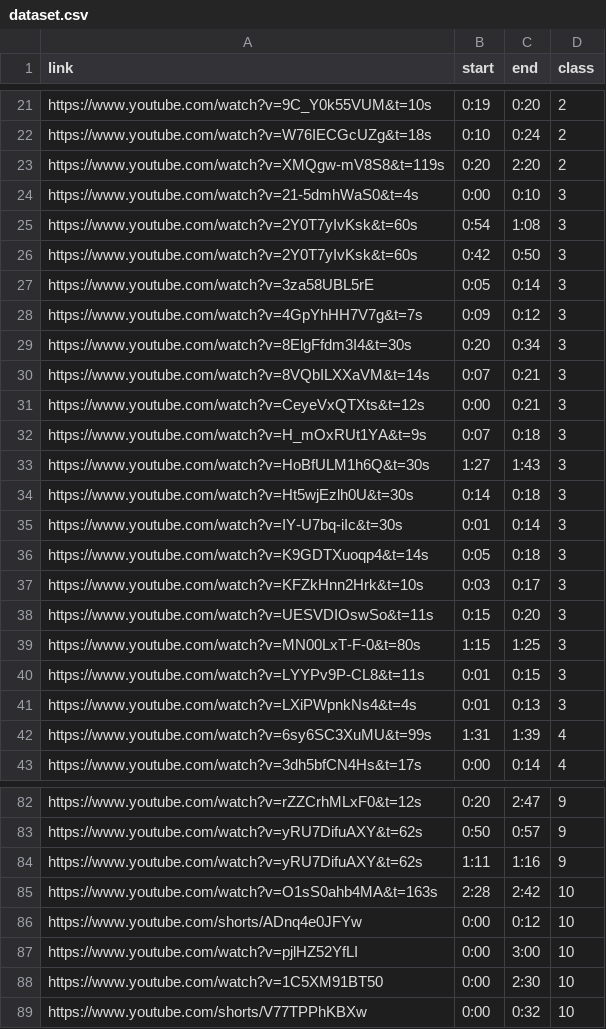
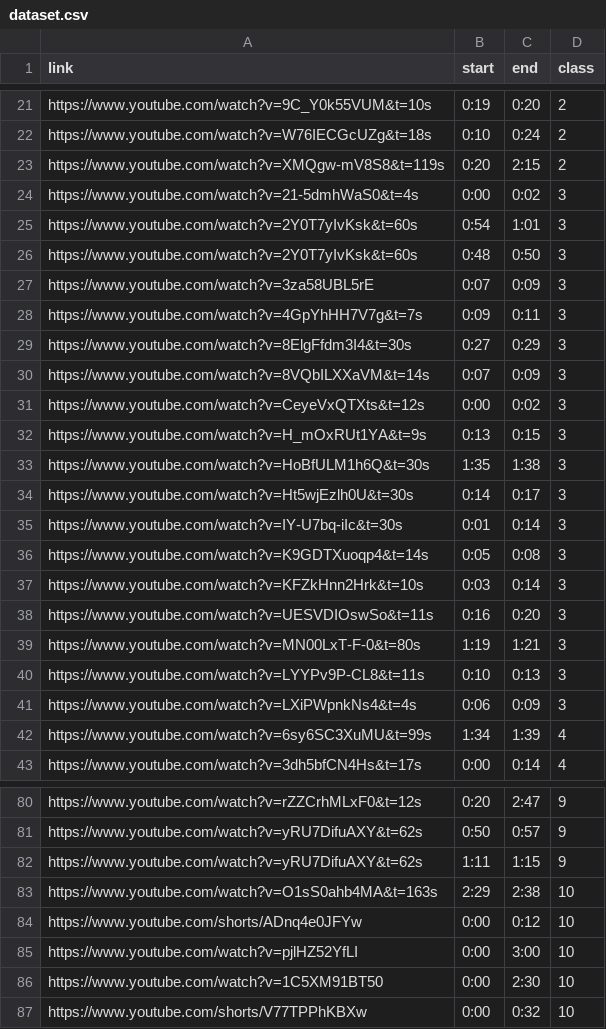
Before and after one commit to aromanusc/SoundQ, a CSV file: synth_data_gen/dataset.csv, drawn as a sheet; only a part is shown, gaps mark what is left out; the diff covers the shown part only.

```diff
--- a/synth_data_gen/dataset.csv
+++ b/synth_data_gen/dataset.csv
@@ -22,22 +22,22 @@ https://www.youtube.com/watch?v=9C_Y0k55VUM&t=10s,0:19,0:20,2
 https://www.youtube.com/watch?v=W76IECGcUZg&t=18s,0:10,0:24,2
-https://www.youtube.com/watch?v=XMQgw-mV8S8&t=119s,0:20,2:20,2
-https://www.youtube.com/watch?v=21-5dmhWaS0&t=4s,0:00,0:10,3
-https://www.youtube.com/watch?v=2Y0T7yIvKsk&t=60s,0:54,1:08,3
-https://www.youtube.com/watch?v=2Y0T7yIvKsk&t=60s,0:42,0:50,3
-https://www.youtube.com/watch?v=3za58UBL5rE,0:05,0:14,3
-https://www.youtube.com/watch?v=4GpYhHH7V7g&t=7s,0:09,0:12,3
-https://www.youtube.com/watch?v=8ElgFfdm3I4&t=30s,0:20,0:34,3
-https://www.youtube.com/watch?v=8VQbILXXaVM&t=14s,0:07,0:21,3
-https://www.youtube.com/watch?v=CeyeVxQTXts&t=12s,0:00,0:21,3
-https://www.youtube.com/watch?v=H_mOxRUt1YA&t=9s,0:07,0:18,3
-https://www.youtube.com/watch?v=HoBfULM1h6Q&t=30s,1:27,1:43,3
-https://www.youtube.com/watch?v=Ht5wjEzlh0U&t=30s,0:14,0:18,3
+https://www.youtube.com/watch?v=XMQgw-mV8S8&t=119s,0:20,2:15,2
+https://www.youtube.com/watch?v=21-5dmhWaS0&t=4s,0:00,0:02,3
+https://www.youtube.com/watch?v=2Y0T7yIvKsk&t=60s,0:54,1:01,3
+https://www.youtube.com/watch?v=2Y0T7yIvKsk&t=60s,0:48,0:50,3
+https://www.youtube.com/watch?v=3za58UBL5rE,0:07,0:09,3
+https://www.youtube.com/watch?v=4GpYhHH7V7g&t=7s,0:09,0:11,3
+https://www.youtube.com/watch?v=8ElgFfdm3I4&t=30s,0:27,0:29,3
+https://www.youtube.com/watch?v=8VQbILXXaVM&t=14s,0:07,0:09,3
+https://www.youtube.com/watch?v=CeyeVxQTXts&t=12s,0:00,0:02,3
+https://www.youtube.com/watch?v=H_mOxRUt1YA&t=9s,0:13,0:15,3
+https://www.youtube.com/watch?v=HoBfULM1h6Q&t=30s,1:35,1:38,3
+https://www.youtube.com/watch?v=Ht5wjEzlh0U&t=30s,0:14,0:17,3
 https://www.youtube.com/watch?v=IY-U7bq-iIc&t=30s,0:01,0:14,3
-https://www.youtube.com/watch?v=K9GDTXuoqp4&t=14s,0:05,0:18,3
-https://www.youtube.com/watch?v=KFZkHnn2Hrk&t=10s,0:03,0:17,3
-https://www.youtube.com/watch?v=UESVDIOswSo&t=11s,0:15,0:20,3
-https://www.youtube.com/watch?v=MN00LxT-F-0&t=80s,1:15,1:25,3
-https://www.youtube.com/watch?v=LYYPv9P-CL8&t=11s,0:01,0:15,3
-https://www.youtube.com/watch?v=LXiPWpnkNs4&t=4s,0:01,0:13,3
-https://www.youtube.com/watch?v=6sy6SC3XuMU&t=99s,1:31,1:39,4
+https://www.youtube.com/watch?v=K9GDTXuoqp4&t=14s,0:05,0:08,3
+https://www.youtube.com/watch?v=KFZkHnn2Hrk&t=10s,0:03,0:14,3
+https://www.youtube.com/watch?v=UESVDIOswSo&t=11s,0:16,0:20,3
+https://www.youtube.com/watch?v=MN00LxT-F-0&t=80s,1:19,1:21,3
+https://www.youtube.com/watch?v=LYYPv9P-CL8&t=11s,0:10,0:13,3
+https://www.youtube.com/watch?v=LXiPWpnkNs4&t=4s,0:06,0:09,3
+https://www.youtube.com/watch?v=6sy6SC3XuMU&t=99s,1:34,1:39,4
 https://www.youtube.com/watch?v=3dh5bfCN4Hs&t=17s,0:00,0:14,4
@@ -83,4 +81,4 @@ https://www.youtube.com/watch?v=rZZCrhMLxF0&t=12s,0:20,2:47,9
 https://www.youtube.com/watch?v=yRU7DifuAXY&t=62s,0:50,0:57,9
-https://www.youtube.com/watch?v=yRU7DifuAXY&t=62s,1:11,1:16,9
-https://www.youtube.com/watch?v=O1sS0ahb4MA&t=163s,2:28,2:42,10
+https://www.youtube.com/watch?v=yRU7DifuAXY&t=62s,1:11,1:15,9
+https://www.youtube.com/watch?v=O1sS0ahb4MA&t=163s,2:29,2:38,10
 https://www.youtube.com/shorts/ADnq4e0JFYw,0:00,0:12,10
```
Also changed, not shown: 23 removed rows and 34 edited cells elsewhere in this file.
